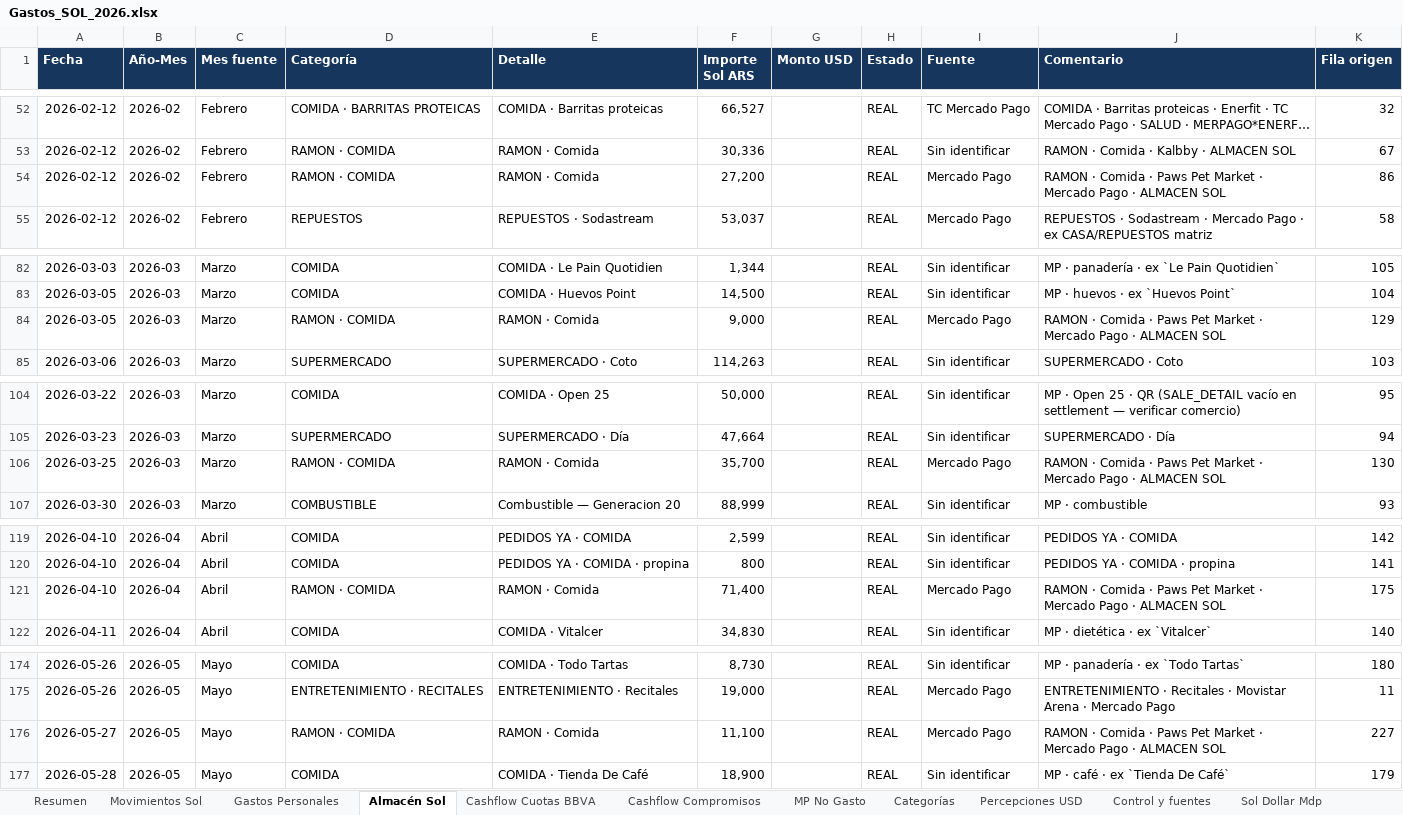
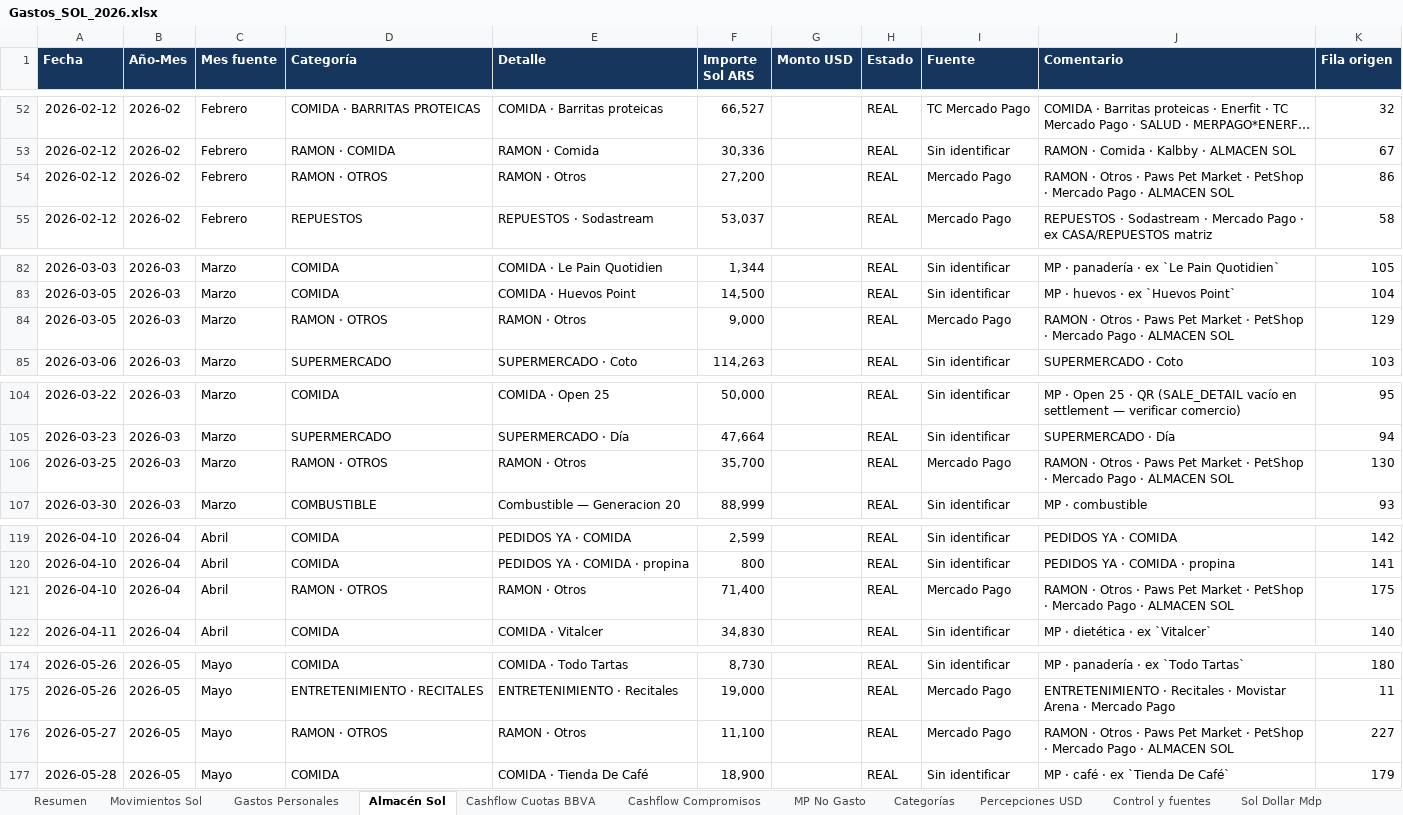
Before and after one commit to solzito148/budget, an Excel workbook: SOL/Gastos_SOL_2026.xlsx, sheet Almacén Sol, drawn as a sheet; only a part is shown, gaps mark what is left out; long unchanged cells end in …; values as stored, in another font and other column widths than the file's, no borders; table styles not drawn; the diff covers the shown part only; the diff names each change by its address in the sheet, - before the commit and + after, or states it on an @@ line.

```diff
--- a/SOL/Gastos_SOL_2026.xlsx (sheet Almacén Sol)
+++ b/SOL/Gastos_SOL_2026.xlsx (sheet Almacén Sol)
-D54 (Categoría): RAMON · COMIDA
+D54 (Categoría): RAMON · OTROS
-E54 (Detalle): RAMON · Comida
+E54 (Detalle): RAMON · Otros
-J54 (Comentario): RAMON · Comida · Paws Pet Market · Mercado…
+J54 (Comentario): RAMON · Otros · Paws Pet Market · PetShop · Mercado…
-D84 (Categoría): RAMON · COMIDA
+D84 (Categoría): RAMON · OTROS
-E84 (Detalle): RAMON · Comida
+E84 (Detalle): RAMON · Otros
-J84 (Comentario): RAMON · Comida · Paws Pet Market · Mercado…
+J84 (Comentario): RAMON · Otros · Paws Pet Market · PetShop · Mercado…
-D106 (Categoría): RAMON · COMIDA
+D106 (Categoría): RAMON · OTROS
-E106 (Detalle): RAMON · Comida
+E106 (Detalle): RAMON · Otros
-J106 (Comentario): RAMON · Comida · Paws Pet Market · Mercado…
+J106 (Comentario): RAMON · Otros · Paws Pet Market · PetShop · Mercado…
-D121 (Categoría): RAMON · COMIDA
+D121 (Categoría): RAMON · OTROS
-E121 (Detalle): RAMON · Comida
+E121 (Detalle): RAMON · Otros
-J121 (Comentario): RAMON · Comida · Paws Pet Market · Mercado…
+J121 (Comentario): RAMON · Otros · Paws Pet Market · PetShop · Mercado…
-D176 (Categoría): RAMON · COMIDA
+D176 (Categoría): RAMON · OTROS
-E176 (Detalle): RAMON · Comida
+E176 (Detalle): RAMON · Otros
-J176 (Comentario): RAMON · Comida · Paws Pet Market · Mercado…
+J176 (Comentario): RAMON · Otros · Paws Pet Market · PetShop · Mercado…
```
Also changed, not shown: 6 edited cells elsewhere in this sheet, sheet Movimientos Sol, sheet Categorías, CIUDAD/Gastos_CIUDAD_1132_2026.xlsx, 7 other files.
